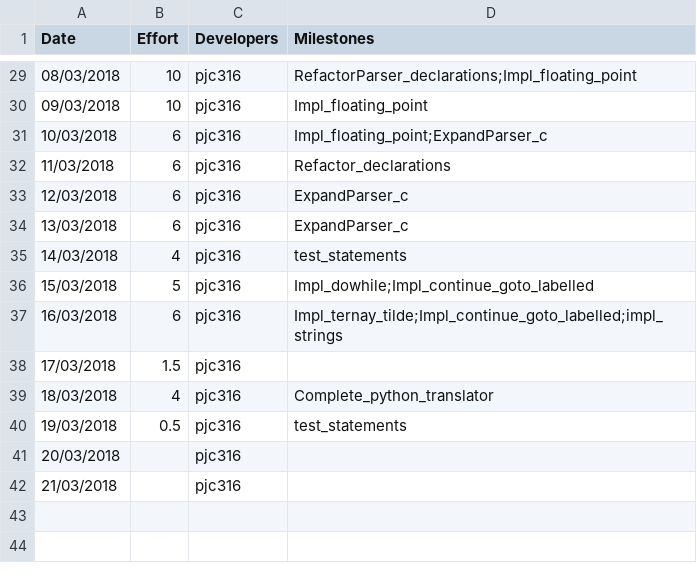
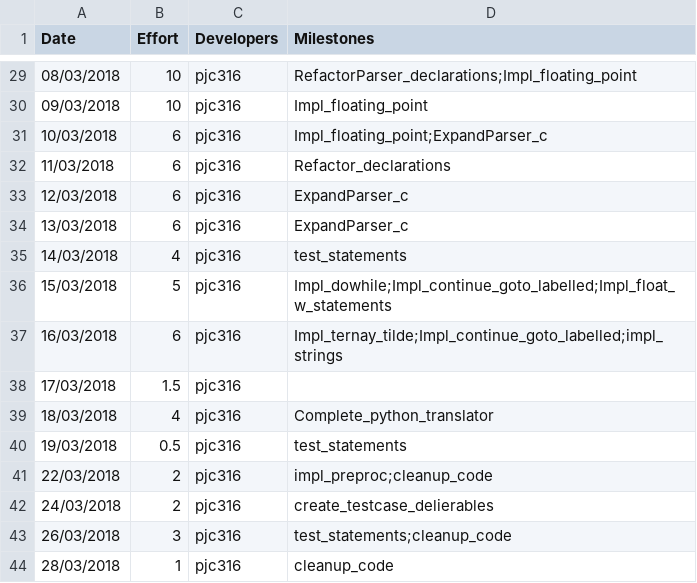
Before and after one commit to patrickjohncyh/C90-compiler, a CSV file: management/effort-log.csv, drawn as a sheet; only a part is shown, gaps mark what is left out.

```diff
--- a/management/effort-log.csv
+++ b/management/effort-log.csv
@@ -35,3 +35,3 @@ Date,Effort,Developers,Milestones
 14/03/2018,4,pjc316,test_statements
-15/03/2018,5,pjc316,Impl_dowhile;Impl_continue_goto_labelled
+15/03/2018,5,pjc316,Impl_dowhile;Impl_continue_goto_labelled;Impl_float_w_statements
 16/03/2018,6,pjc316,Impl_ternay_tilde;Impl_continue_goto_labelled;impl_strings
@@ -40,3 +40,5 @@ Date,Effort,Developers,Milestones
 19/03/2018,0.5,pjc316,test_statements
-20/03/2018,,pjc316,
-21/03/2018,,pjc316,
+22/03/2018,2,pjc316,impl_preproc;cleanup_code
+24/03/2018,2,pjc316,create_testcase_delierables
+26/03/2018,3,pjc316,test_statements;cleanup_code
+28/03/2018,1,pjc316,cleanup_code
```
Also changed, not shown: management/milestones.csv, management/schedule.csv.
